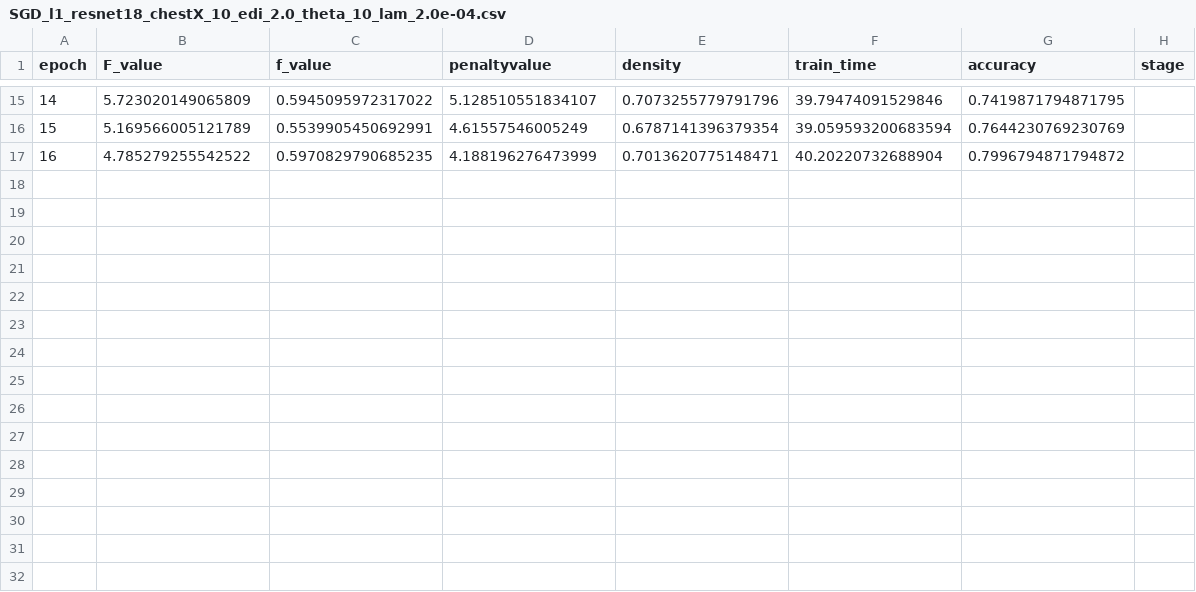
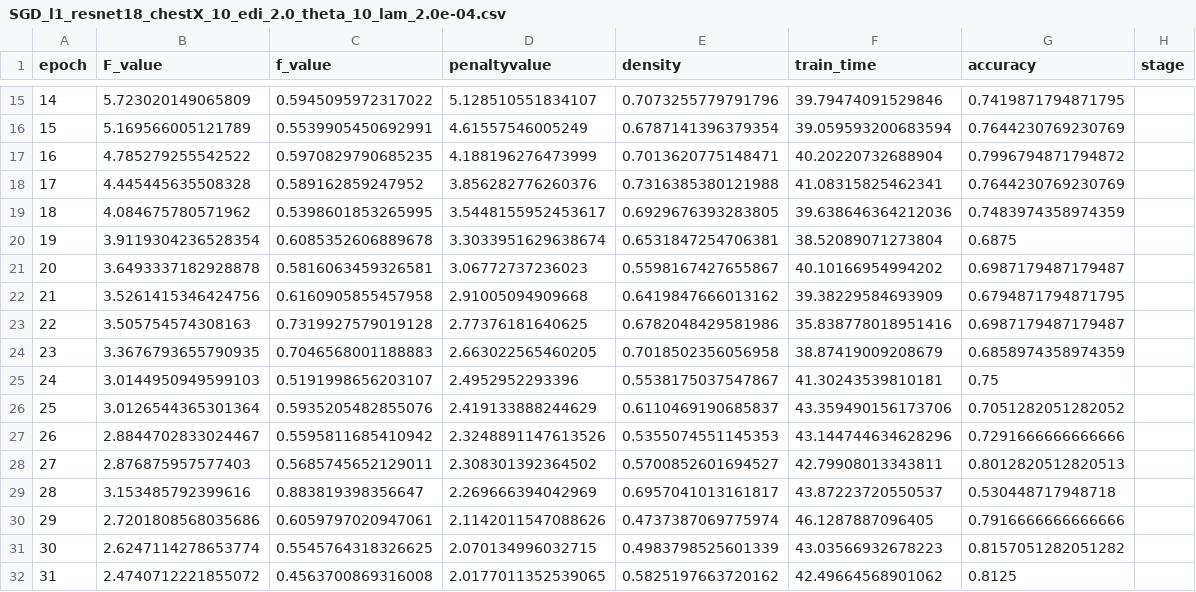
Before and after one commit to zhenweilin/MLFinal, a CSV file: results_SGD_l1/SGD_l1_resnet18_chestX_10_edi_2.0_theta_10_lam_2.0e-04.csv, drawn as a sheet; only a part is shown, gaps mark what is left out; the diff names each change by its address in the sheet, - before the commit and + after, or states it on an @@ line.

```diff
--- a/results_SGD_l1/SGD_l1_resnet18_chestX_10_edi_2.0_theta_10_lam_2.0e-04.csv
+++ b/results_SGD_l1/SGD_l1_resnet18_chestX_10_edi_2.0_theta_10_lam_2.0e-04.csv
+row 18: 17 | 4.445445635508328 | 0.589162859247952 | 3.856282776260376 | 0.7316385380121988 | 41.08315825462341 | 0.7644230769230769
+row 19: 18 | 4.084675780571962 | 0.5398601853265995 | 3.5448155952453617 | 0.6929676393283805 | 39.638646364212036 | 0.7483974358974359
+row 20: 19 | 3.9119304236528354 | 0.6085352606889678 | 3.3033951629638674 | 0.6531847254706381 | 38.52089071273804 | 0.6875
+row 21: 20 | 3.6493337182928878 | 0.5816063459326581 | 3.06772737236023 | 0.5598167427655867 | 40.10166954994202 | 0.6987179487179487
+row 22: 21 | 3.5261415346424756 | 0.6160905855457958 | 2.91005094909668 | 0.6419847666013162 | 39.38229584693909 | 0.6794871794871795
+row 23: 22 | 3.505754574308163 | 0.7319927579019128 | 2.77376181640625 | 0.6782048429581986 | 35.838778018951416 | 0.6987179487179487
+row 24: 23 | 3.3676793655790935 | 0.7046568001188883 | 2.663022565460205 | 0.7018502356056958 | 38.87419009208679 | 0.6858974358974359
+row 25: 24 | 3.0144950949599103 | 0.5191998656203107 | 2.4952952293396 | 0.5538175037547867 | 41.30243539810181 | 0.75
+row 26: 25 | 3.0126544365301364 | 0.5935205482855076 | 2.419133888244629 | 0.6110469190685837 | 43.359490156173706 | 0.7051282051282052
+row 27: 26 | 2.8844702833024467 | 0.5595811685410942 | 2.3248891147613526 | 0.5355074551145353 | 43.144744634628296 | 0.7291666666666666
+row 28: 27 | 2.876875957577403 | 0.5685745652129011 | 2.308301392364502 | 0.5700852601694527 | 42.79908013343811 | 0.8012820512820513
+row 29: 28 | 3.153485792399616 | 0.883819398356647 | 2.269666394042969 | 0.6957041013161817 | 43.87223720550537 | 0.530448717948718
+row 30: 29 | 2.7201808568035686 | 0.6059797020947061 | 2.1142011547088626 | 0.4737387069775974 | 46.1287887096405 | 0.7916666666666666
+row 31: 30 | 2.6247114278653774 | 0.5545764318326625 | 2.070134996032715 | 0.4983798525601339 | 43.03566932678223 | 0.8157051282051282
+row 32: 31 | 2.4740712221855072 | 0.4563700869316008 | 2.0177011352539065 | 0.5825197663720162 | 42.49664568901062 | 0.8125
```
Also changed, not shown: results_SGD_l1/SGD_l1_mobilenetv1_chestX_10_edi_2.0_theta_10_lam_1.0e-04.csv, 2 other files.
